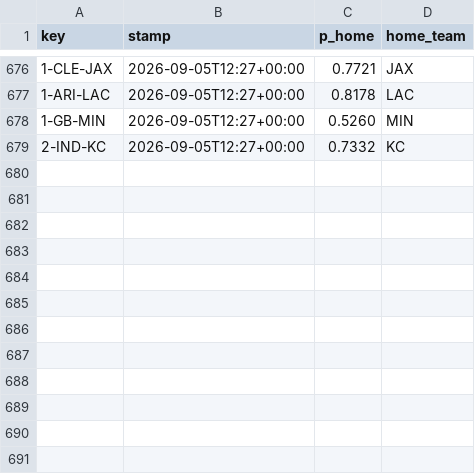
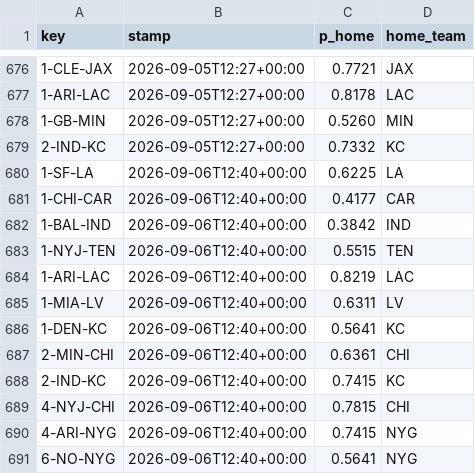
Before and after one commit to Cako18/gridiron-data, a CSV file: data/line_history.csv, drawn as a sheet; only a part is shown, gaps mark what is left out.

```diff
--- a/data/line_history.csv
+++ b/data/line_history.csv
@@ -679 +679,13 @@ key,stamp,p_home,home_team
 2-IND-KC,2026-09-05T12:27+00:00,0.7332,KC
+1-SF-LA,2026-09-06T12:40+00:00,0.6225,LA
+1-CHI-CAR,2026-09-06T12:40+00:00,0.4177,CAR
+1-BAL-IND,2026-09-06T12:40+00:00,0.3842,IND
+1-NYJ-TEN,2026-09-06T12:40+00:00,0.5515,TEN
+1-ARI-LAC,2026-09-06T12:40+00:00,0.8219,LAC
+1-MIA-LV,2026-09-06T12:40+00:00,0.6311,LV
+1-DEN-KC,2026-09-06T12:40+00:00,0.5641,KC
+2-MIN-CHI,2026-09-06T12:40+00:00,0.6361,CHI
+2-IND-KC,2026-09-06T12:40+00:00,0.7415,KC
+4-NYJ-CHI,2026-09-06T12:40+00:00,0.7815,CHI
+4-ARI-NYG,2026-09-06T12:40+00:00,0.7415,NYG
+6-NO-NYG,2026-09-06T12:40+00:00,0.5641,NYG
```
Also changed, not shown: data/elo_history.csv, 3 other files.
